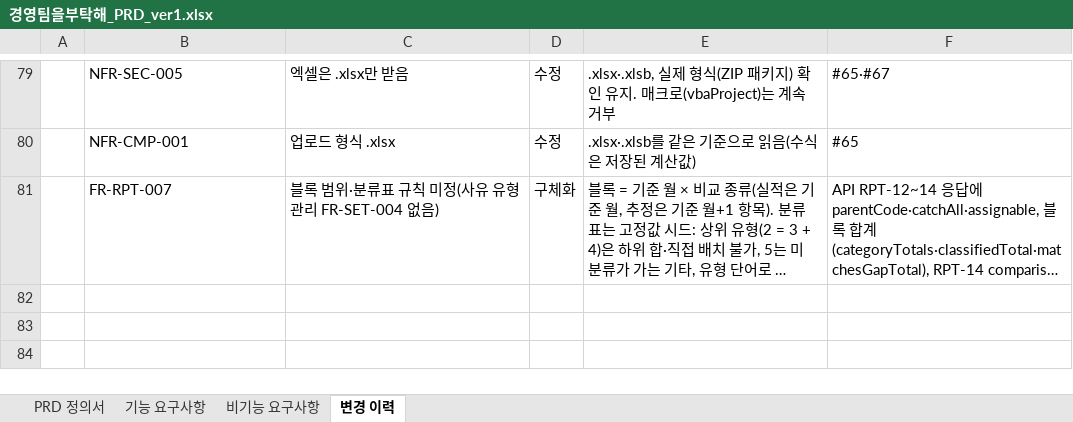
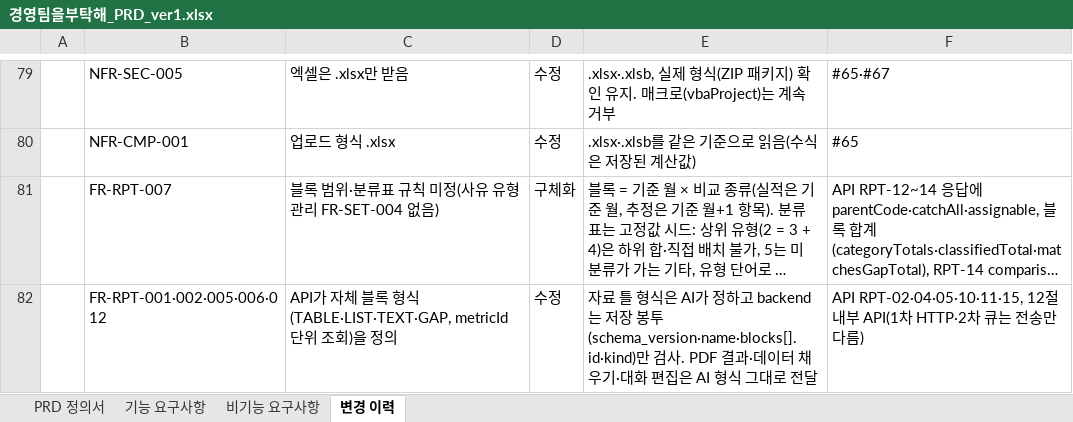
Before and after one commit to shinharyeong/PL_Management_Skala, an Excel workbook: docs/경영팀을부탁해_PRD_ver1.xlsx, sheet 변경 이력, drawn as a sheet; only a part is shown, gaps mark what is left out; long unchanged cells end in …; values as stored, in another font and other column widths than the file's, no borders; charts and pictures not drawn; the diff names each change by its address in the sheet, - before the commit and + after, or states it on an @@ line.

```diff
--- a/docs/경영팀을부탁해_PRD_ver1.xlsx (sheet 변경 이력)
+++ b/docs/경영팀을부탁해_PRD_ver1.xlsx (sheet 변경 이력)
+row 82:  | FR-RPT-001·002·005·006·012 | API가 자체 블록 형식(TABLE·LIST·TEXT·GAP, metricId 단위 조회)을 정의 | 수정 | 자료 틀 형식은 AI가 정하고 backend는 저장 봉투(schema_version·name·blocks[].id·kind)만 검사. PDF 결과·데이터 채우기·대화 편집은 AI 형식 그대로 전달 | API RPT-02·04·05·10·11·15, 12절 내부 API(1차 HTTP·2차 큐는 전송만 다름)
```
Also changed, not shown: 16 other files.
